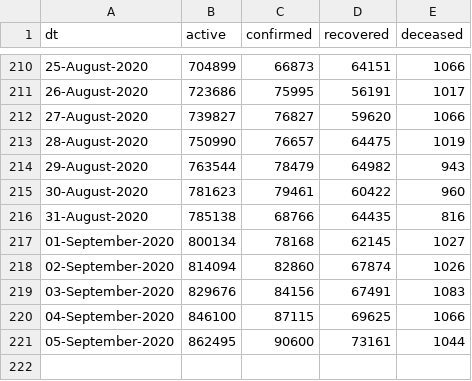
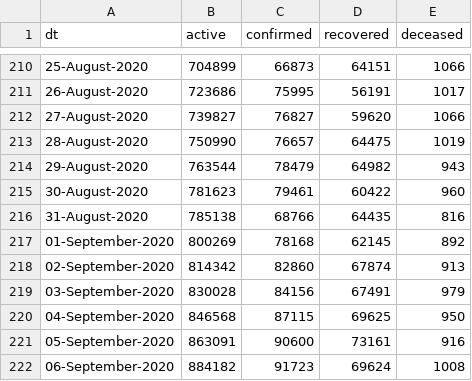
Before and after one commit to vsbabu/covid19_fb_ts, a CSV file: daily.csv, drawn as a sheet; only a part is shown, gaps mark what is left out.

```diff
--- a/daily.csv
+++ b/daily.csv
@@ -216,6 +216,7 @@ dt,active,confirmed,recovered,deceased
 31-August-2020,785138,68766,64435,816
-01-September-2020,800134,78168,62145,1027
-02-September-2020,814094,82860,67874,1026
-03-September-2020,829676,84156,67491,1083
-04-September-2020,846100,87115,69625,1066
-05-September-2020,862495,90600,73161,1044
+01-September-2020,800269,78168,62145,892
+02-September-2020,814342,82860,67874,913
+03-September-2020,830028,84156,67491,979
+04-September-2020,846568,87115,69625,950
+05-September-2020,863091,90600,73161,916
+06-September-2020,884182,91723,69624,1008
```
Also changed, not shown: ka.csv, kl.csv, 39 other files.
